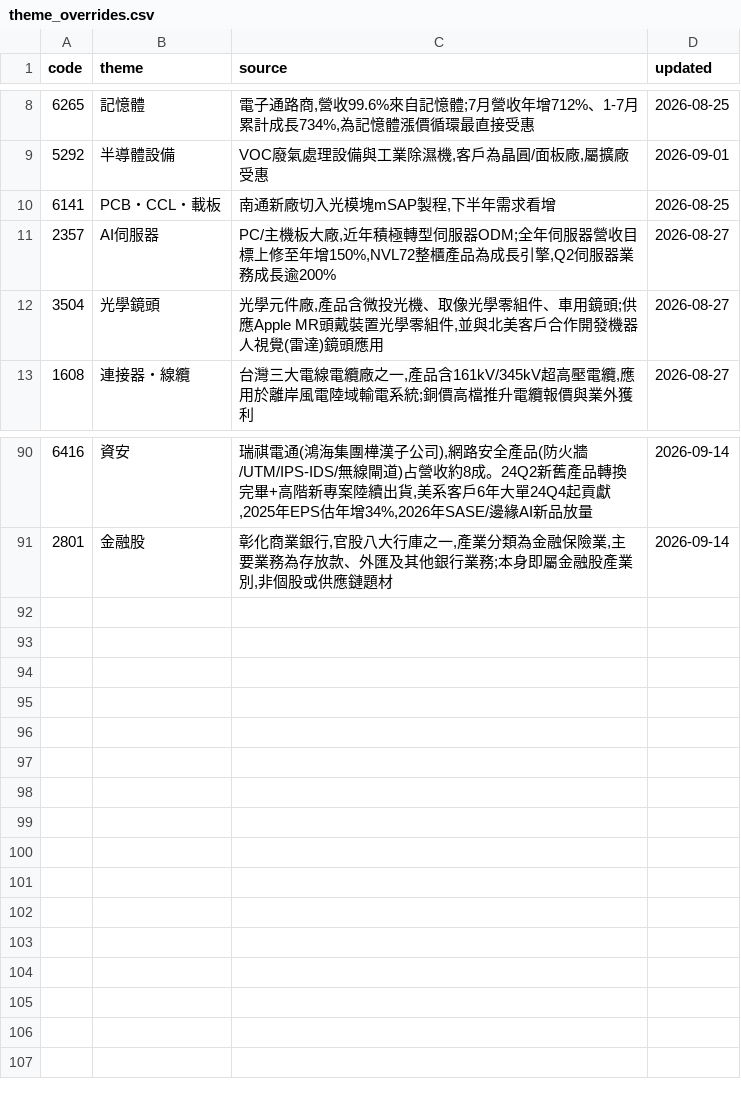
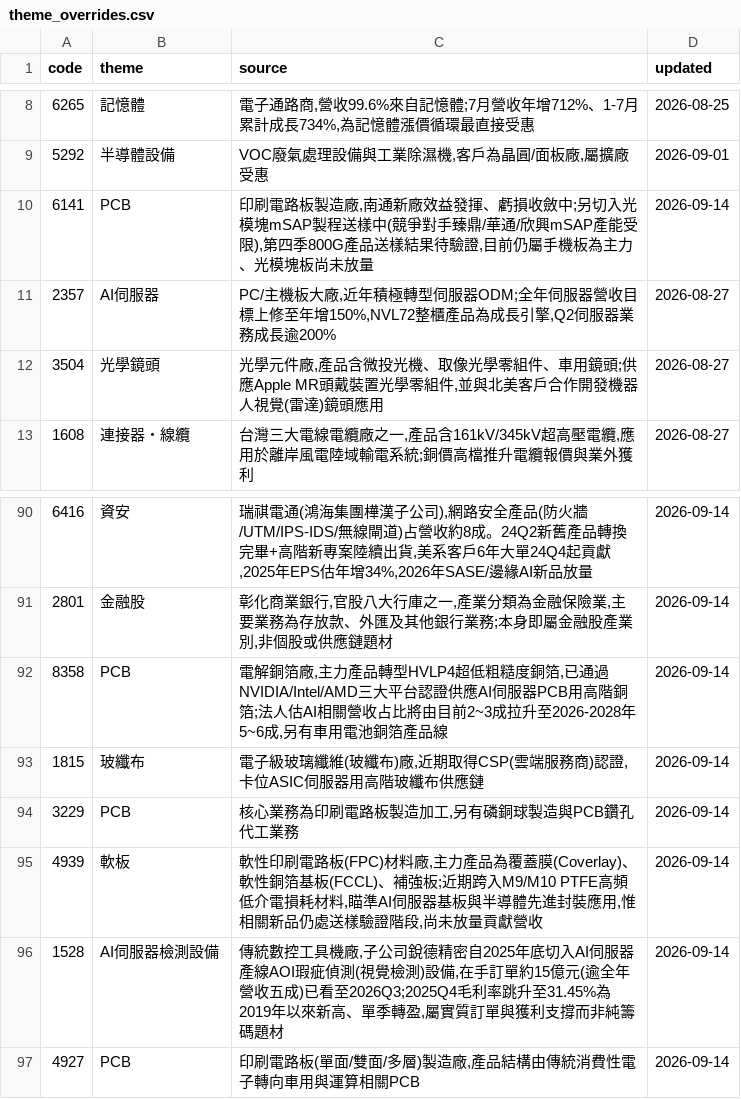
Before and after one commit to wesley314789/tw-momentum, a CSV file: data/theme_overrides.csv, drawn as a sheet; only a part is shown, gaps mark what is left out.

Commit message:
themes: 拆分 AI伺服器/PCB CCL 載板為更細題材(PCB/玻纖布/軟板/AI伺服器檢測設備)

```diff
--- a/data/theme_overrides.csv
+++ b/data/theme_overrides.csv
@@ -9,3 +9,3 @@ code,theme,source,updated
 5292,半導體設備,"VOC廢氣處理設備與工業除濕機,客戶為晶圓/面板廠,屬擴廠受惠",2026-09-01
-6141,PCB・CCL・載板,"南通新廠切入光模塊mSAP製程,下半年需求看增",2026-08-25
+6141,PCB,"印刷電路板製造廠,南通新廠效益發揮、虧損收斂中;另切入光模塊mSAP製程送樣中(競爭對手臻鼎/華通/欣興mSAP產能受限),第四季800G產品送樣結果待驗證,目前仍屬手機板為主力、光模塊板尚未放量",2026-09-14
 2357,AI伺服器,"PC/主機板大廠,近年積極轉型伺服器ODM;全年伺服器營收目標上修至年增150%,NVL72整櫃產品為成長引擎,Q2伺服器業務成長逾200%",2026-08-27
@@ -91 +91,7 @@ code,theme,source,updated
 2801,金融股,"彰化商業銀行,官股八大行庫之一,產業分類為金融保險業,主要業務為存放款、外匯及其他銀行業務;本身即屬金融股產業別,非個股或供應鏈題材",2026-09-14
+8358,PCB,"電解銅箔廠,主力產品轉型HVLP4超低粗糙度銅箔,已通過NVIDIA/Intel/AMD三大平台認證供應AI伺服器PCB用高階銅箔;法人估AI相關營收占比將由目前2~3成拉升至2026-2028年5~6成,另有車用電池銅箔產品線",2026-09-14
+1815,玻纖布,"電子級玻璃纖維(玻纖布)廠,近期取得CSP(雲端服務商)認證,卡位ASIC伺服器用高階玻纖布供應鏈",2026-09-14
+3229,PCB,"核心業務為印刷電路板製造加工,另有磷銅球製造與PCB鑽孔代工業務",2026-09-14
+4939,軟板,"軟性印刷電路板(FPC)材料廠,主力產品為覆蓋膜(Coverlay)、軟性銅箔基板(FCCL)、補強板;近期跨入M9/M10 PTFE高頻低介電損耗材料,瞄準AI伺服器基板與半導體先進封裝應用,惟相關新品仍處送樣驗證階段,尚未放量貢獻營收",2026-09-14
+1528,AI伺服器檢測設備,"傳統數控工具機廠,子公司銳德精密自2025年底切入AI伺服器產線AOI瑕疵偵測(視覺檢測)設備,在手訂單約15億元(逾全年營收五成)已看至2026Q3;2025Q4毛利率跳升至31.45%為2019年以來新高、單季轉盈,屬實質訂單與獲利支撐而非純籌碼題材",2026-09-14
+4927,PCB,"印刷電路板(單面/雙面/多層)製造廠,產品結構由傳統消費性電子轉向車用與運算相關PCB",2026-09-14
```
Also changed, not shown: 1 other file.
